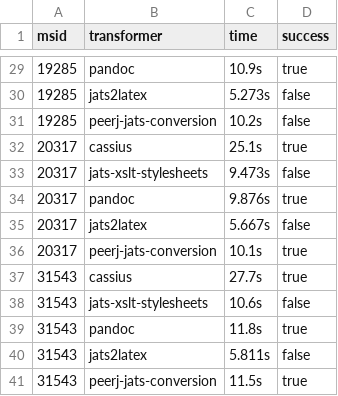
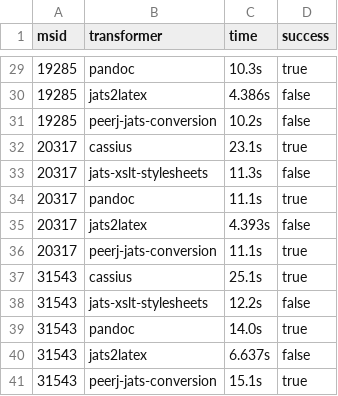
Before and after one commit to elifesciences/jats-xml-to-pdf, a CSV file: timing.csv, drawn as a sheet; only a part is shown, gaps mark what is left out; the diff covers the shown part only.

```diff
--- a/timing.csv
+++ b/timing.csv
@@ -29,13 +29,13 @@ msid,transformer,time,success
-19285,pandoc,10.9s,true
-19285,jats2latex,5.273s,false
+19285,pandoc,10.3s,true
+19285,jats2latex,4.386s,false
 19285,peerj-jats-conversion,10.2s,false
-20317,cassius,25.1s,true
-20317,jats-xslt-stylesheets,9.473s,false
-20317,pandoc,9.876s,true
-20317,jats2latex,5.667s,false
-20317,peerj-jats-conversion,10.1s,true
-31543,cassius,27.7s,true
-31543,jats-xslt-stylesheets,10.6s,false
-31543,pandoc,11.8s,true
-31543,jats2latex,5.811s,false
-31543,peerj-jats-conversion,11.5s,true
+20317,cassius,23.1s,true
+20317,jats-xslt-stylesheets,11.3s,false
+20317,pandoc,11.1s,true
+20317,jats2latex,4.393s,false
+20317,peerj-jats-conversion,11.1s,true
+31543,cassius,25.1s,true
+31543,jats-xslt-stylesheets,12.2s,false
+31543,pandoc,14.0s,true
+31543,jats2latex,6.637s,false
+31543,peerj-jats-conversion,15.1s,true
```
Also changed, not shown: 28 edited cells elsewhere in this file, 25 other files.
